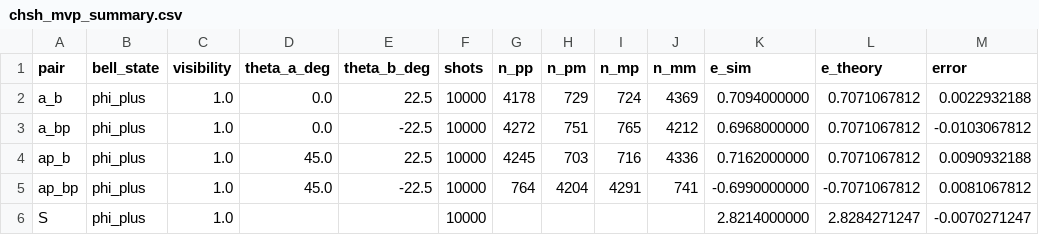
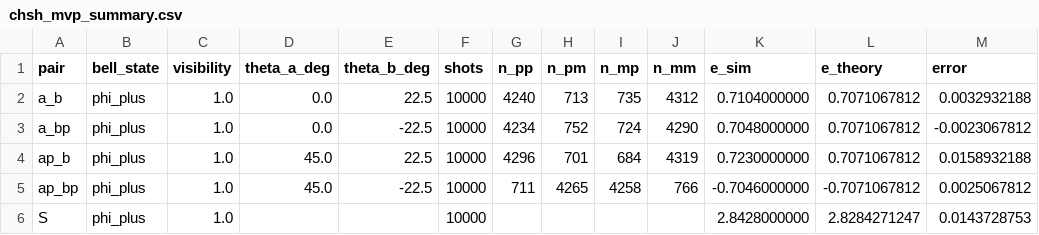
Before and after one commit to Ming2ya/CHSH_simulator, a CSV file: results/chsh_mvp_summary.csv, drawn as a sheet.

```diff
--- a/results/chsh_mvp_summary.csv
+++ b/results/chsh_mvp_summary.csv
@@ -1,6 +1,6 @@
 pair,bell_state,visibility,theta_a_deg,theta_b_deg,shots,n_pp,n_pm,n_mp,n_mm,e_sim,e_theory,error
-a_b,phi_plus,1.0,0.0,22.5,10000,4178,729,724,4369,0.7094000000,0.7071067812,0.0022932188
-a_bp,phi_plus,1.0,0.0,-22.5,10000,4272,751,765,4212,0.6968000000,0.7071067812,-0.0103067812
-ap_b,phi_plus,1.0,45.0,22.5,10000,4245,703,716,4336,0.7162000000,0.7071067812,0.0090932188
-ap_bp,phi_plus,1.0,45.0,-22.5,10000,764,4204,4291,741,-0.6990000000,-0.7071067812,0.0081067812
-S,phi_plus,1.0,,,10000,,,,,2.8214000000,2.8284271247,-0.0070271247
+a_b,phi_plus,1.0,0.0,22.5,10000,4240,713,735,4312,0.7104000000,0.7071067812,0.0032932188
+a_bp,phi_plus,1.0,0.0,-22.5,10000,4234,752,724,4290,0.7048000000,0.7071067812,-0.0023067812
+ap_b,phi_plus,1.0,45.0,22.5,10000,4296,701,684,4319,0.7230000000,0.7071067812,0.0158932188
+ap_bp,phi_plus,1.0,45.0,-22.5,10000,711,4265,4258,766,-0.7046000000,-0.7071067812,0.0025067812
+S,phi_plus,1.0,,,10000,,,,,2.8428000000,2.8284271247,0.0143728753
```
Also changed, not shown: results/chsh_angle_scan.csv, results/chsh_mvp_convergence.csv, 9 other files.
